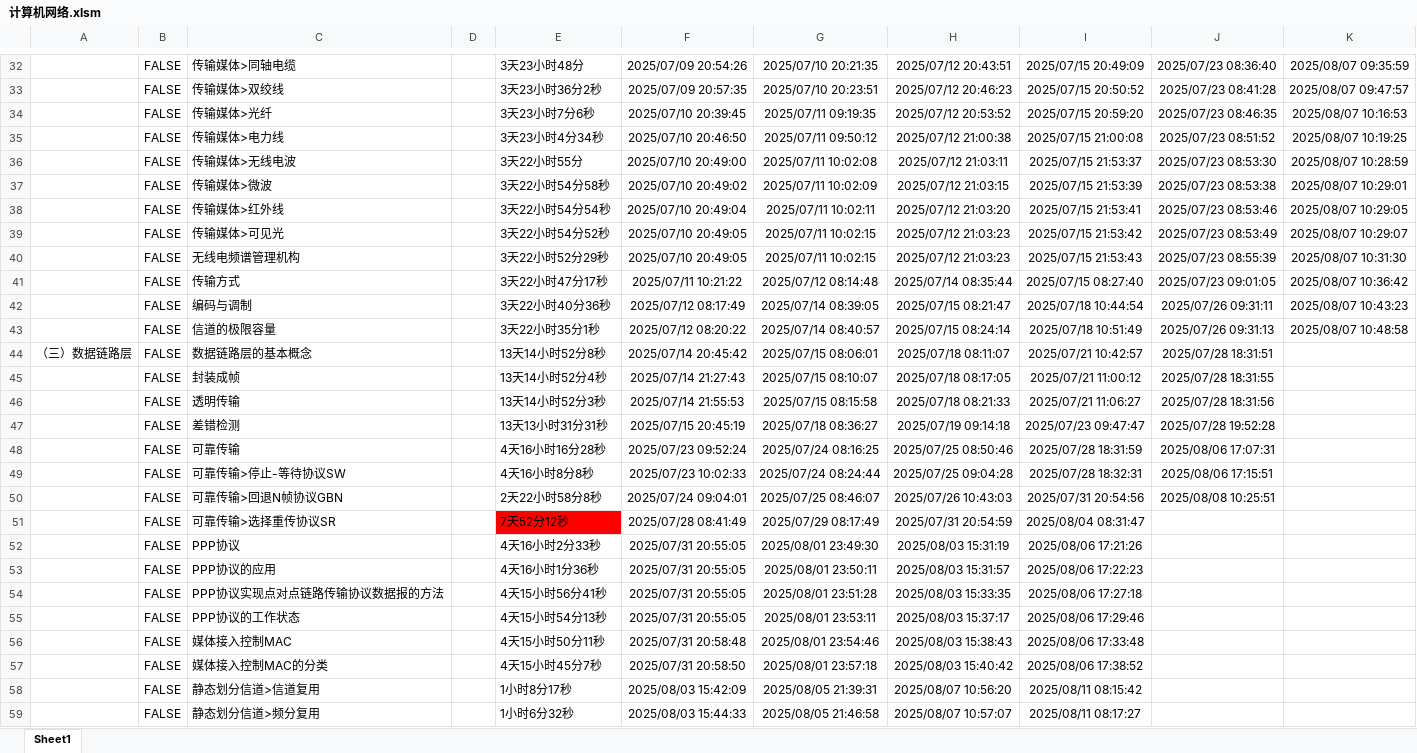
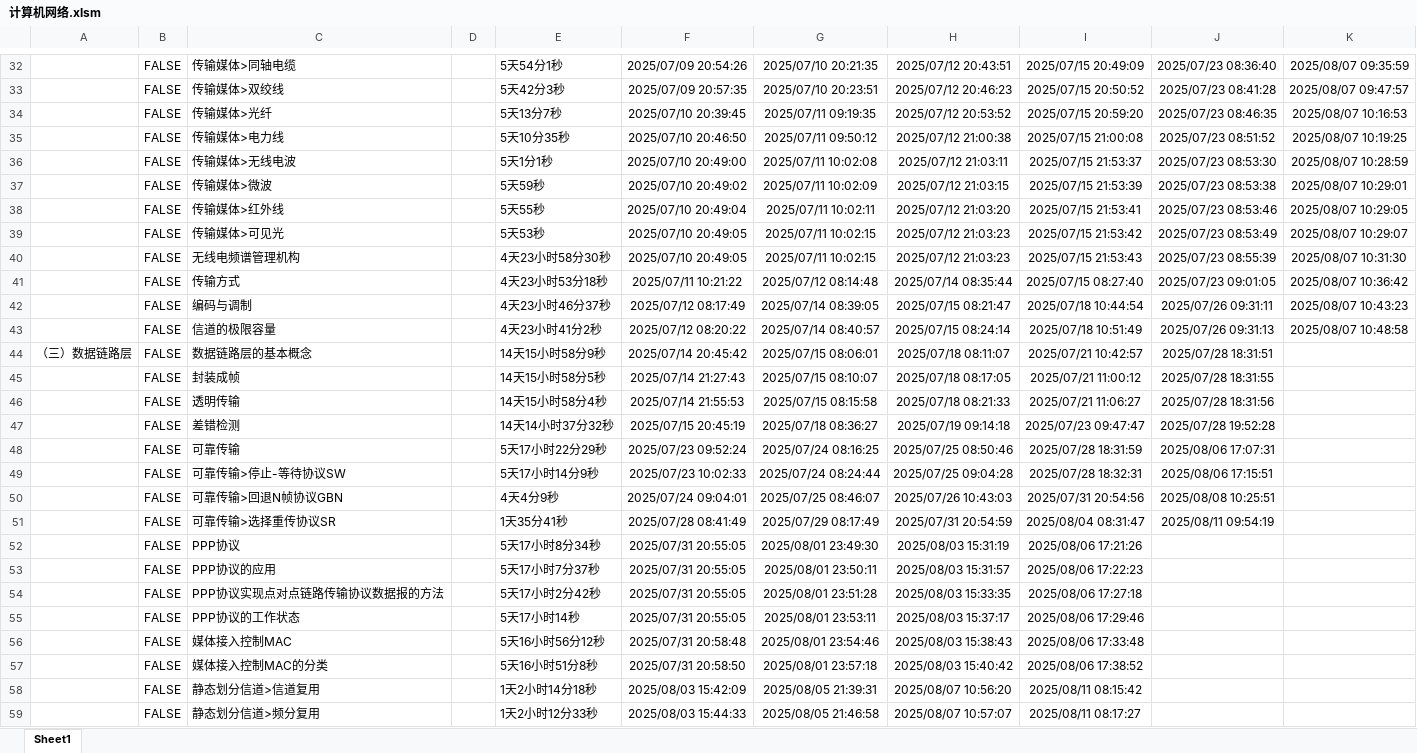
Before and after one commit to starfruit-gh/BasicKnowledge_checklist, an Excel workbook: 计算机网络.xlsm, sheet Sheet1, drawn as a sheet; only a part is shown, gaps mark what is left out; values as stored, in another font and other column widths than the file's, no borders; charts and pictures not drawn; the diff covers the shown part only; the diff names each change by its address in the sheet, - before the commit and + after, or states it on an @@ line.

```diff
--- a/计算机网络.xlsm (sheet Sheet1)
+++ b/计算机网络.xlsm (sheet Sheet1)
-E32: 3天23小时48分
+E32: 5天54分1秒
-E33: 3天23小时36分2秒
+E33: 5天42分3秒
-E34: 3天23小时7分6秒
+E34: 5天13分7秒
-E35: 3天23小时4分34秒
+E35: 5天10分35秒
-E36: 3天22小时55分
+E36: 5天1分1秒
-E37: 3天22小时54分58秒
+E37: 5天59秒
-E38: 3天22小时54分54秒
+E38: 5天55秒
-E39: 3天22小时54分52秒
+E39: 5天53秒
-E40: 3天22小时52分29秒
+E40: 4天23小时58分30秒
-E41: 3天22小时47分17秒
+E41: 4天23小时53分18秒
-E42: 3天22小时40分36秒
+E42: 4天23小时46分37秒
-E43: 3天22小时35分1秒
+E43: 4天23小时41分2秒
-E44: 13天14小时52分8秒
+E44: 14天15小时58分9秒
-E45: 13天14小时52分4秒
+E45: 14天15小时58分5秒
-E46: 13天14小时52分3秒
+E46: 14天15小时58分4秒
-E47: 13天13小时31分31秒
+E47: 14天14小时37分32秒
-E48: 4天16小时16分28秒
+E48: 5天17小时22分29秒
-E49: 4天16小时8分8秒
+E49: 5天17小时14分9秒
-E50: 2天22小时58分8秒
+E50: 4天4分9秒
-E51: 7天52分12秒
+E51: 1天35分41秒
-E51 fill: #FF0000
+E51 fill: none
-J51: (empty)
+J51: 2025/08/11 09:54:19
-E52: 4天16小时2分33秒
+E52: 5天17小时8分34秒
-E53: 4天16小时1分36秒
+E53: 5天17小时7分37秒
-E54: 4天15小时56分41秒
+E54: 5天17小时2分42秒
-E55: 4天15小时54分13秒
+E55: 5天17小时14秒
-E56: 4天15小时50分11秒
+E56: 5天16小时56分12秒
-E57: 4天15小时45分7秒
+E57: 5天16小时51分8秒
-E58: 1小时8分17秒
+E58: 1天2小时14分18秒
-E59: 1小时6分32秒
+E59: 1天2小时12分33秒
```
Also changed, not shown: 77 edited cells and cell formats elsewhere in this sheet.
